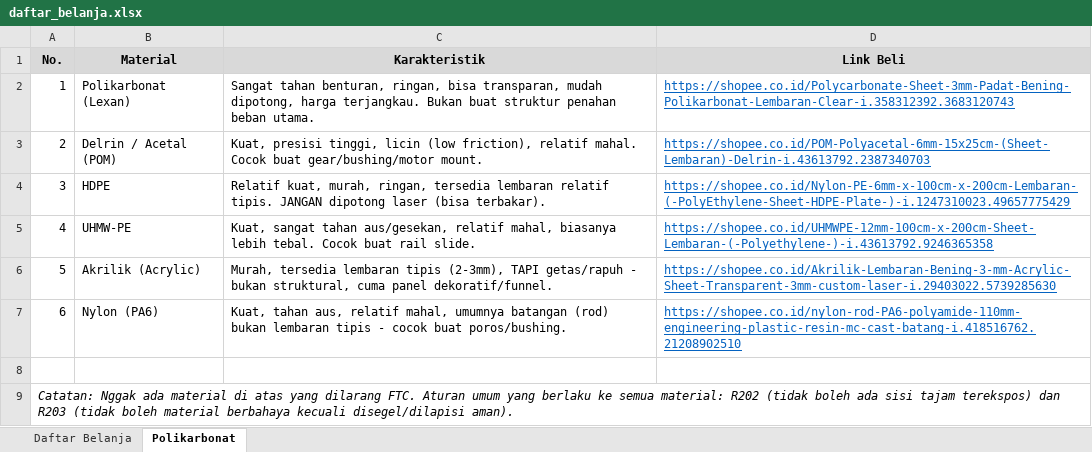
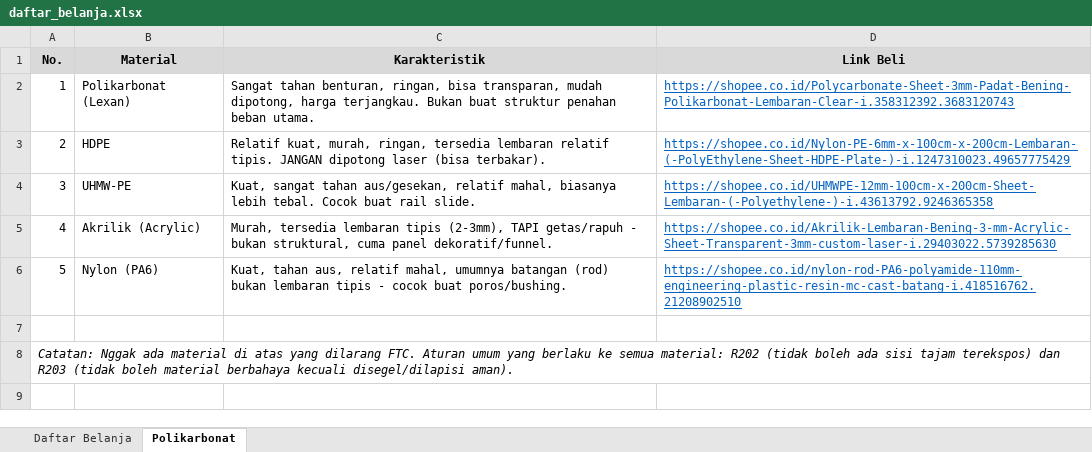
Before and after one commit to Audric-Tsai/FTC-BIOBUZZ-CK, an Excel workbook: parts/Part yang Perlu Dibeli/daftar_belanja.xlsx, sheet Polikarbonat, drawn as a sheet; values as stored, in another font and other column widths than the file's, no borders; removed rows and columns are numbered as before the commit, all else as after; the diff names each change by its address in the sheet, - before the commit and + after, or states it on an @@ line.

```diff
--- a/parts/Part yang Perlu Dibeli/daftar_belanja.xlsx (sheet Polikarbonat)
+++ b/parts/Part yang Perlu Dibeli/daftar_belanja.xlsx (sheet Polikarbonat)
-row 3: 2 | Delrin / Acetal (POM) | Kuat, presisi tinggi, licin (low friction), relatif mahal. Cocok buat gear/bushing/motor mount. | https://shopee.co.id/POM-Polyacetal-6mm-15x25cm-(Sheet-Lembaran)-Delrin-i.43613792.2387340703
@@ column A (No.) renumbered between rows 3 and 6 @@
```
Also changed, not shown: sheet Daftar Belanja, 1 other file.
